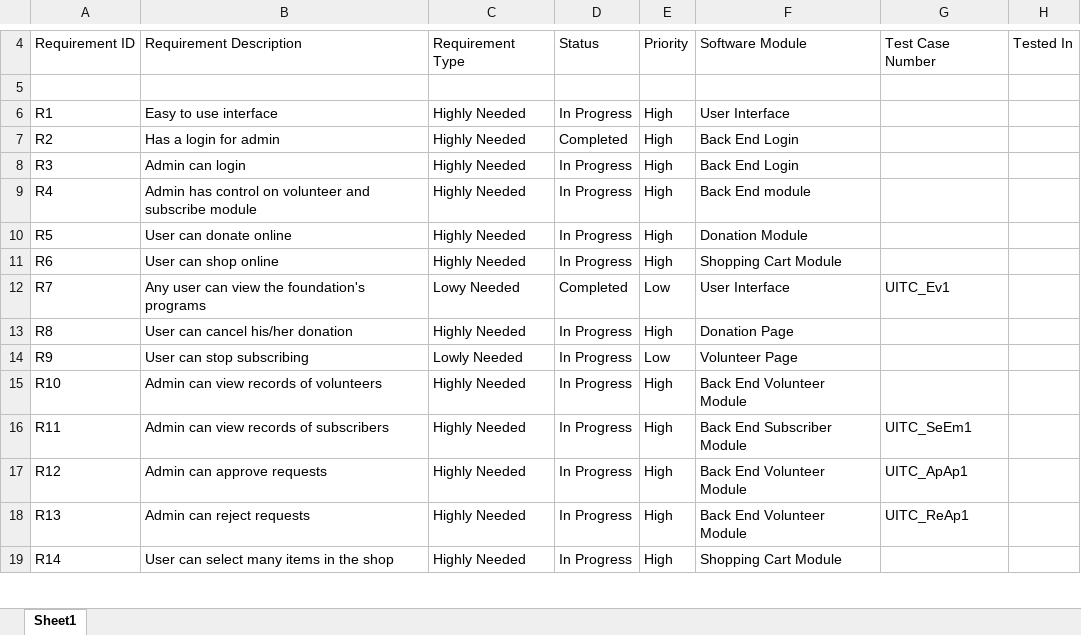
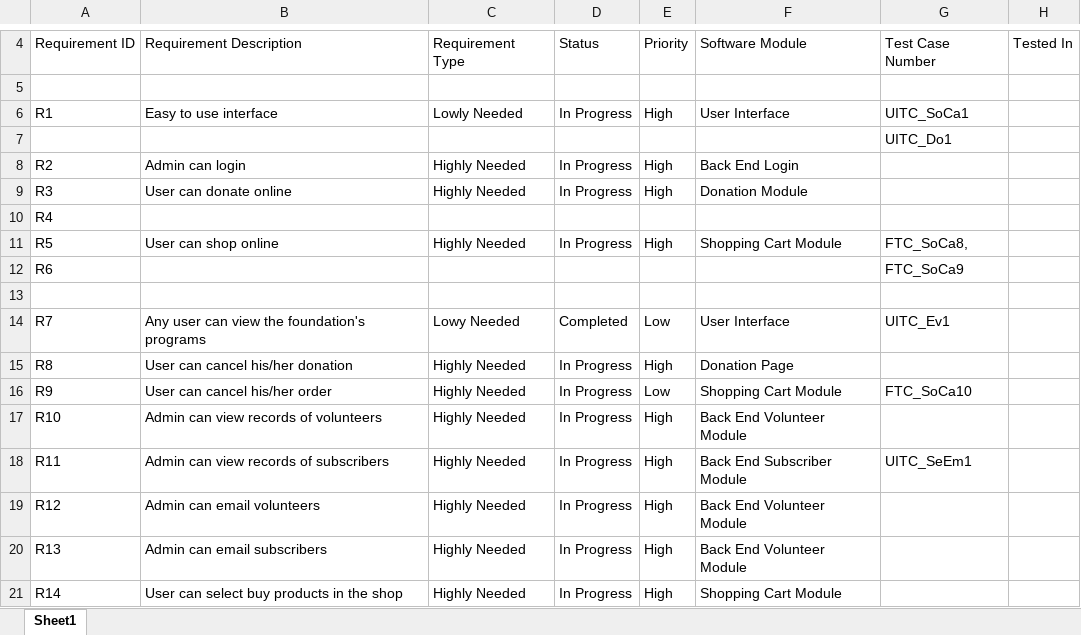
Before and after one commit to joegeneq/apc-softdev-it111-02, an Excel workbook: documentation/softdev/JFK_RTM.xlsx, sheet Sheet1, drawn as a sheet; only a part is shown, gaps mark what is left out; values as stored, in another font and other column widths than the file's, no borders; addresses are those after the commit; the diff covers the shown part only; the diff names each change by its address in the sheet, - before the commit and + after, or states it on an @@ line.

```diff
--- a/documentation/softdev/JFK_RTM.xlsx (sheet Sheet1)
+++ b/documentation/softdev/JFK_RTM.xlsx (sheet Sheet1)
-C6: Highly Needed
+C6: Lowly Needed
-G6: (empty)
+G6: UITC_SoCa1
+row 7:  |  |  |  |  |  | UITC_Do1
-B8: Has a login for admin
+B8: Admin can login
-D8: Completed
+D8: In Progress
-B9: Admin can login
+B9: User can donate online
-F9: Back End Login
+F9: Donation Module
-B10: Admin has control on volunteer and subscribe module
+B10: (empty)
-C10: Highly Needed
+C10: (empty)
-D10: In Progress
+D10: (empty)
-E10: High
+E10: (empty)
-F10: Back End module
+F10: (empty)
-B11: User can donate online
+B11: User can shop online
-F11: Donation Module
+F11: Shopping Cart Module
-G11: (empty)
+G11: FTC_SoCa8,
-B12: User can shop online
+B12: (empty)
-C12: Highly Needed
+C12: (empty)
-D12: In Progress
+D12: (empty)
-E12: High
+E12: (empty)
-F12: Shopping Cart Module
+F12: (empty)
-G12: (empty)
+G12: FTC_SoCa9
+row 13: (empty)
-B16: User can stop subscribing
+B16: User can cancel his/her order
-C16: Lowly Needed
+C16: Highly Needed
-F16: Volunteer Page
+F16: Shopping Cart Module
-G16: (empty)
+G16: FTC_SoCa10
-B19: Admin can approve requests
+B19: Admin can email volunteers
-G19: UITC_ApAp1
+G19: (empty)
-B20: Admin can reject requests
+B20: Admin can email subscribers
-G20: UITC_ReAp1
+G20: (empty)
-B21: User can select many items in the shop
+B21: User can select buy products in the shop
```
Also changed, not shown: 7 added rows and 2 edited cells elsewhere in this sheet, 14 other files.
